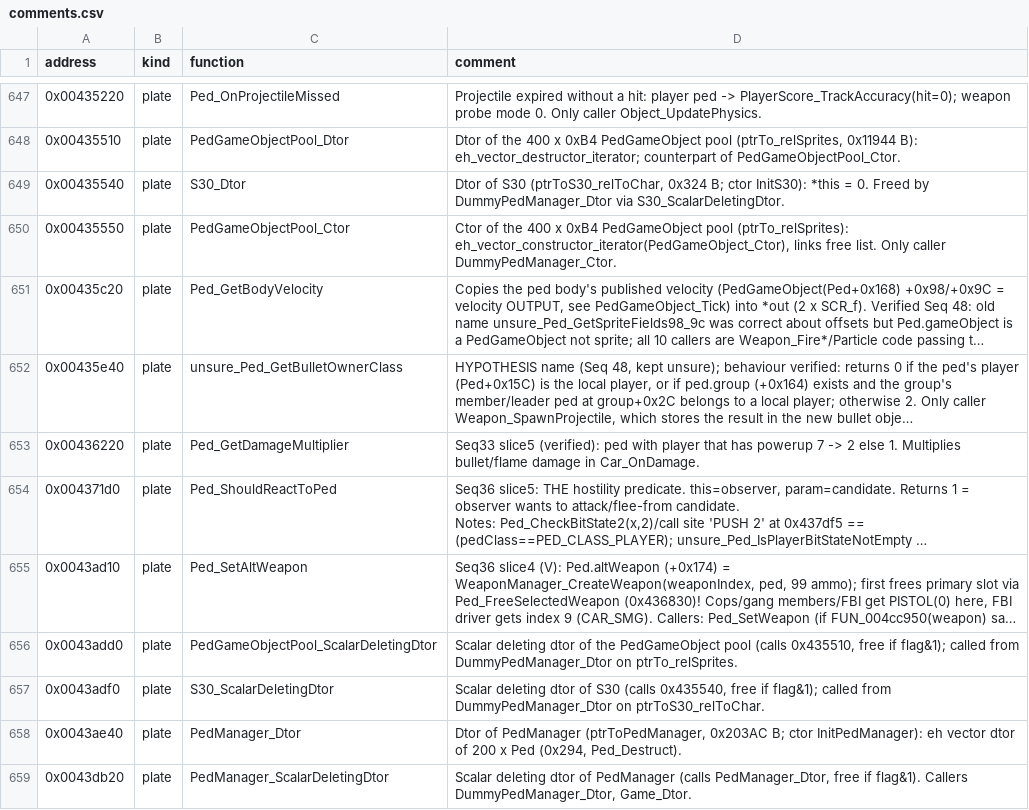
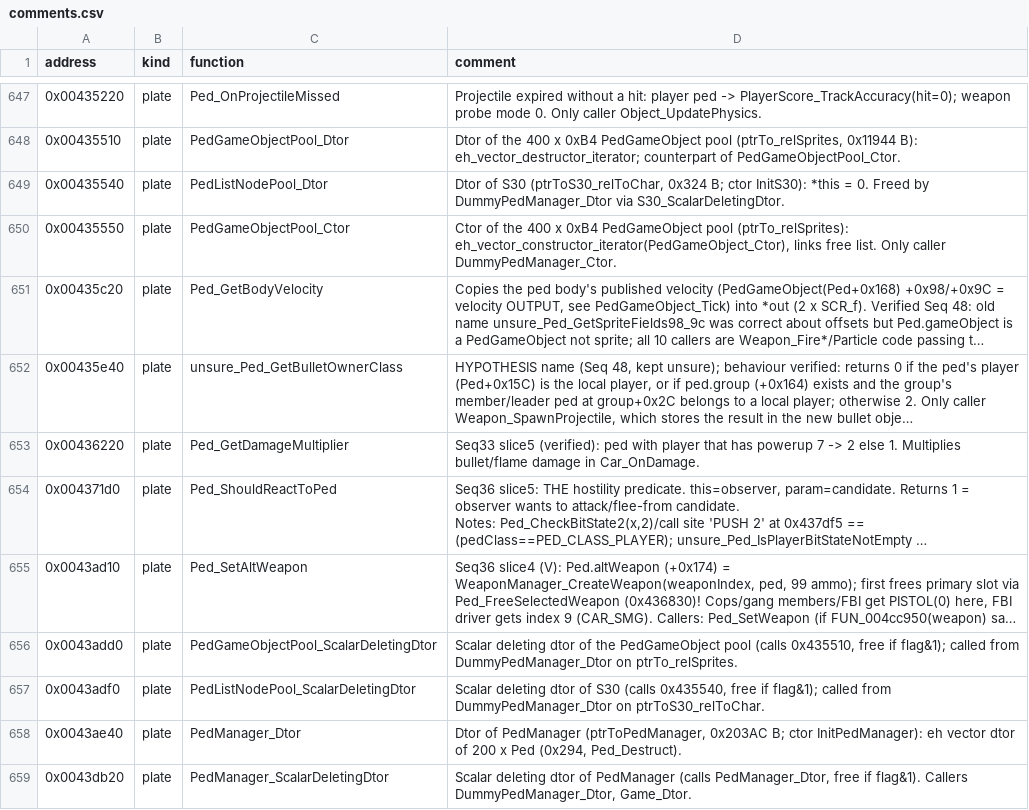
Before and after one commit to h0x91b/gta2-asm, a CSV file: re/comments.csv, drawn as a sheet; only a part is shown, gaps mark what is left out; long unchanged cells end in …; the diff names each change by its address in the sheet, - before the commit and + after, or states it on an @@ line.

```diff
--- a/re/comments.csv
+++ b/re/comments.csv
-C649 (function): S30_Dtor
+C649 (function): PedListNodePool_Dtor
-C657 (function): S30_ScalarDeletingDtor
+C657 (function): PedListNodePool_ScalarDeletingDtor
```
Also changed, not shown: re/functions.csv, re/globals.csv, 6 other files.
